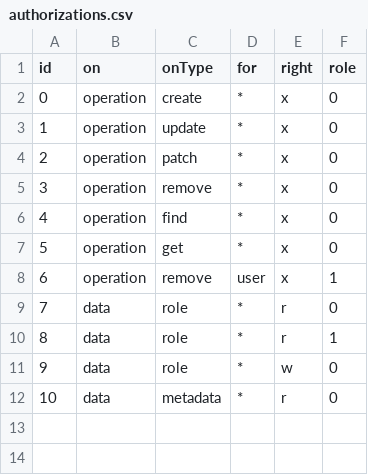
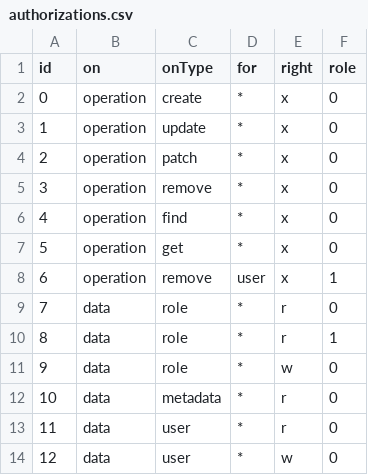
Before and after one commit to gabrieldausque/nodecms, a CSV file: packages/backend/data/authorizations.csv, drawn as a sheet; the diff names each change by its address in the sheet, - before the commit and + after, or states it on an @@ line.

Commit message:
Integrate execute and data authorization into all services, next round. NEXT : correct test for user service

```diff
--- a/packages/backend/data/authorizations.csv
+++ b/packages/backend/data/authorizations.csv
+row 13: 11 | data | user | * | r | 0
+row 14: 12 | data | user | * | w | 0
```
Also changed, not shown: 5 other files.
